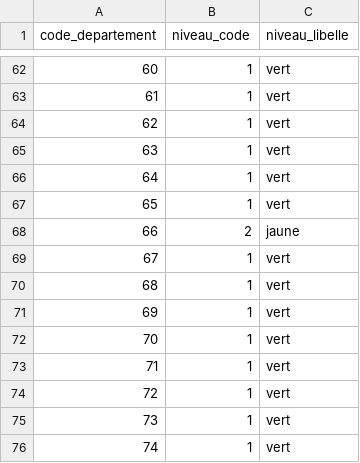
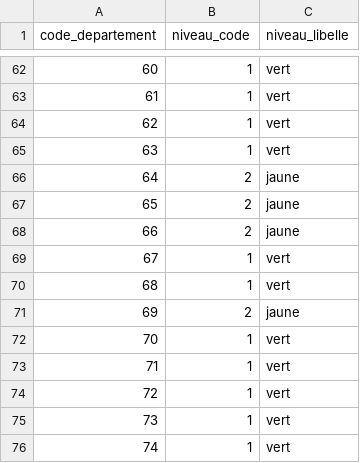
Before and after one commit to adumas1350/data_meteo, a CSV file: canicule_departements.csv, drawn as a sheet; only a part is shown, gaps mark what is left out; the diff covers the shown part only.

```diff
--- a/canicule_departements.csv
+++ b/canicule_departements.csv
@@ -65,4 +65,4 @@ code_departement,niveau_code,niveau_libelle
 63,1,vert
-64,1,vert
-65,1,vert
+64,2,jaune
+65,2,jaune
 66,2,jaune
@@ -70,3 +70,3 @@ code_departement,niveau_code,niveau_libelle
 68,1,vert
-69,1,vert
+69,2,jaune
 70,1,vert
```
Also changed, not shown: 22 edited cells elsewhere in this file.
